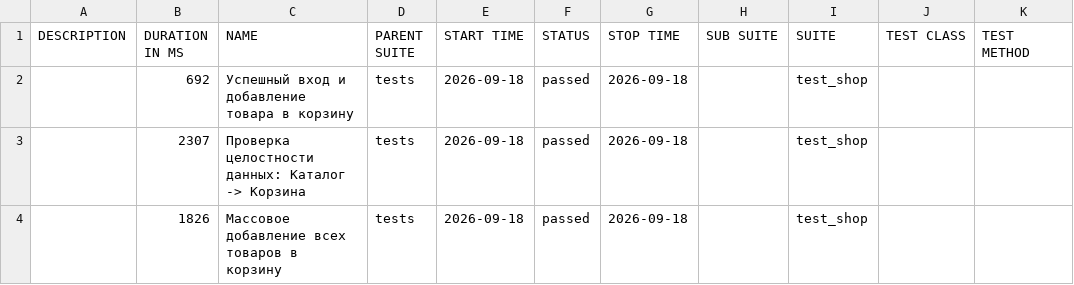
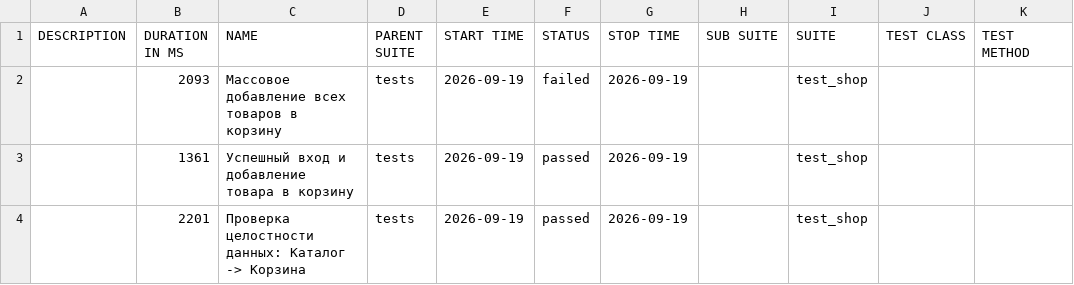
Before and after one commit to zasadwla01/automation, a CSV file: data/suites.csv, drawn as a sheet.

```diff
--- a/data/suites.csv
+++ b/data/suites.csv
@@ -1,4 +1,4 @@
 "DESCRIPTION","DURATION IN MS","NAME","PARENT SUITE","START TIME","STATUS","STOP TIME","SUB SUITE","SUITE","TEST CLASS","TEST METHOD"
-"","692","Успешный вход и добавление товара в корзину","tests","2026-09-18","passed","2026-09-18","","test_shop","",""
-"","2307","Проверка целостности данных: Каталог -> Корзина","tests","2026-09-18","passed","2026-09-18","","test_shop","",""
-"","1826","Массовое добавление всех товаров в корзину","tests","2026-09-18","passed","2026-09-18","","test_shop","",""
+"","2093","Массовое добавление всех товаров в корзину","tests","2026-09-19","failed","2026-09-19","","test_shop","",""
+"","1361","Успешный вход и добавление товара в корзину","tests","2026-09-19","passed","2026-09-19","","test_shop","",""
+"","2201","Проверка целостности данных: Каталог -> Корзина","tests","2026-09-19","passed","2026-09-19","","test_shop","",""
```
Also changed, not shown: 33 other files.
